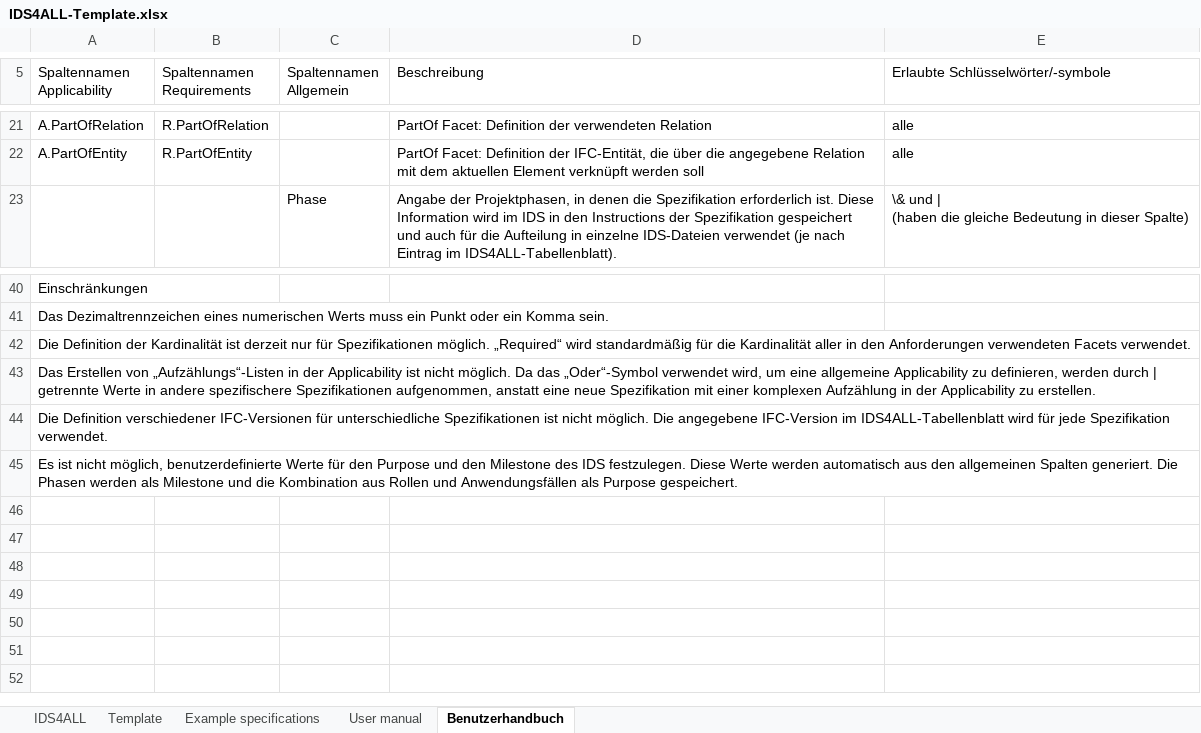
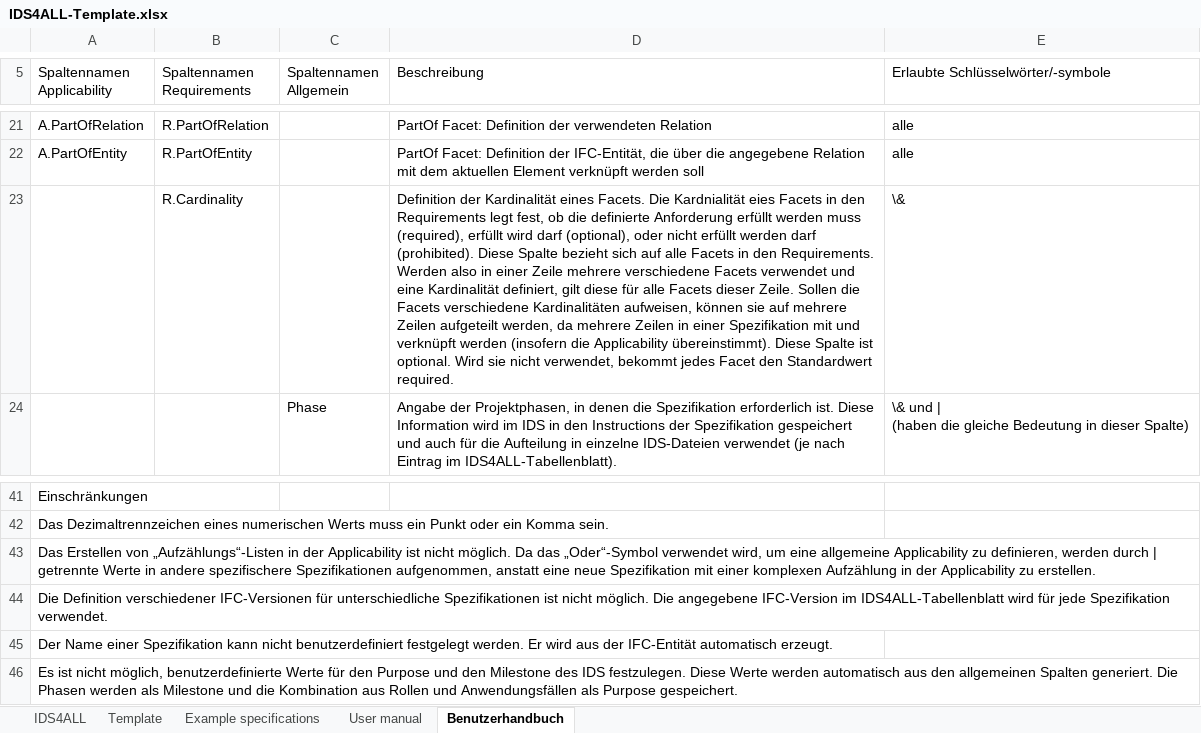
Before and after one commit to Digital-Building-Process-TU-Wien/IDS-converter, an Excel workbook: Excel-files/IDS4ALL-Template.xlsx, sheet Benutzerhandbuch, drawn as a sheet; only a part is shown, gaps mark what is left out; values as stored, in another font and other column widths than the file's, no cell formats; table styles not drawn; removed rows and columns are numbered as before the commit, all else as after; the diff names each change by its address in the sheet, - before the commit and + after, or states it on an @@ line.

Commit message:
feat: include cardinality for requirement facets and switching between entity-based and more specific applicability
Switching between entity-based and more specific applicability allows to generate an entity-based applicability even though more columns are used in the applicability. This makes it possible to generate both classic and advanced information requirements from a single Excel file. Which option is used is defined in the IDS4ALL sheet.

```diff
--- a/Excel-files/IDS4ALL-Template.xlsx (sheet Benutzerhandbuch)
+++ b/Excel-files/IDS4ALL-Template.xlsx (sheet Benutzerhandbuch)
+row 23:  | R.Cardinality |  | Definition der Kardinalität eines Facets. Die Kardnialität eies Facets in den Requirements legt fest, ob die definierte Anforderung erfüllt werden muss (required), erfüllt wird darf (optional), oder nicht erfüllt werden darf (prohibited). Diese Spalte bezieht sich auf alle Facets in den Requirements. Werden also in einer Zeile mehrere verschiedene Facets verwendet und eine Kardinalität definiert, gilt diese für alle Facets dieser Zeile. Sollen die Facets verschiedene Kardinalitäten aufweisen, können sie auf mehrere Zeilen aufgeteilt werden, da mehrere Zeilen in einer Spezifikation mit und verknüpft werden (insofern die Applicability übereinstimmt). Diese Spalte ist optional. Wird sie nicht verwendet, bekommt jedes Facet den Standardwert required. | \&
-row 42: Die Definition der Kardinalität ist derzeit nur für Spezifikationen möglich. „Required“ wird standardmäßig für die Kardinalität aller in den Anforderungen verwendeten Facets verwendet.
+row 45: Der Name einer Spezifikation kann nicht benutzerdefiniert festgelegt werden. Er wird aus der IFC-Entität automatisch erzeugt.
```
Also changed, not shown: sheet IDS4ALL, sheet User manual, sheet Example specifications, sheet Template, cell formats, Excel-files/Requirements-openBIM-building-permit-City-of-Vienna-extended.xlsx, 4 other files.
